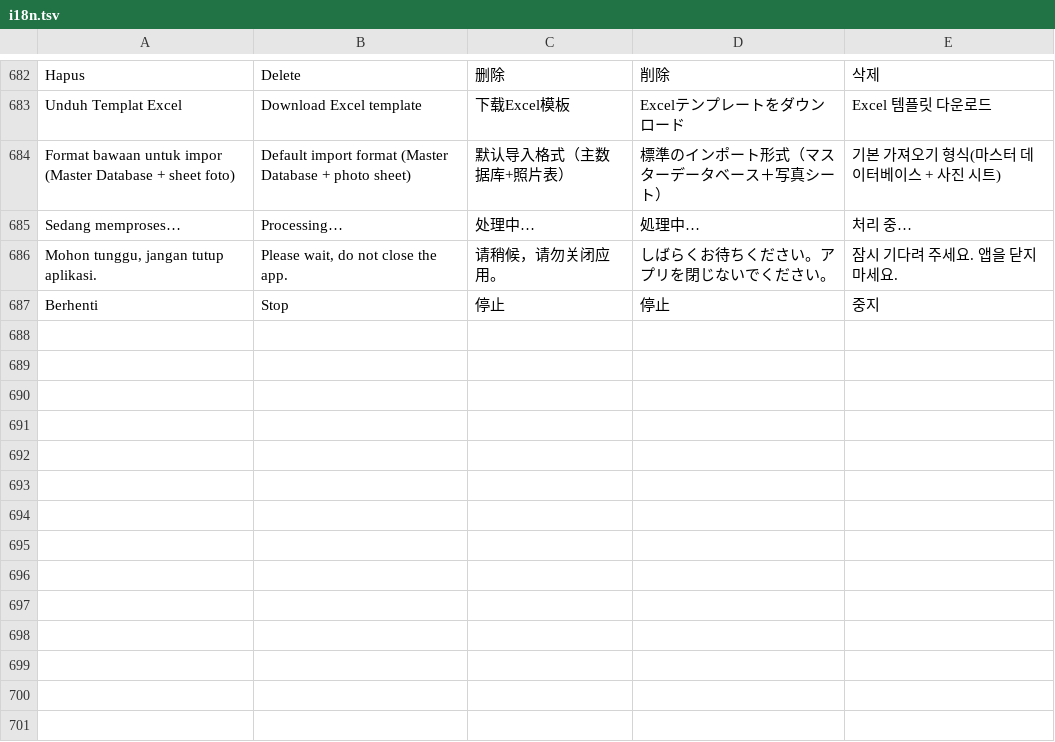
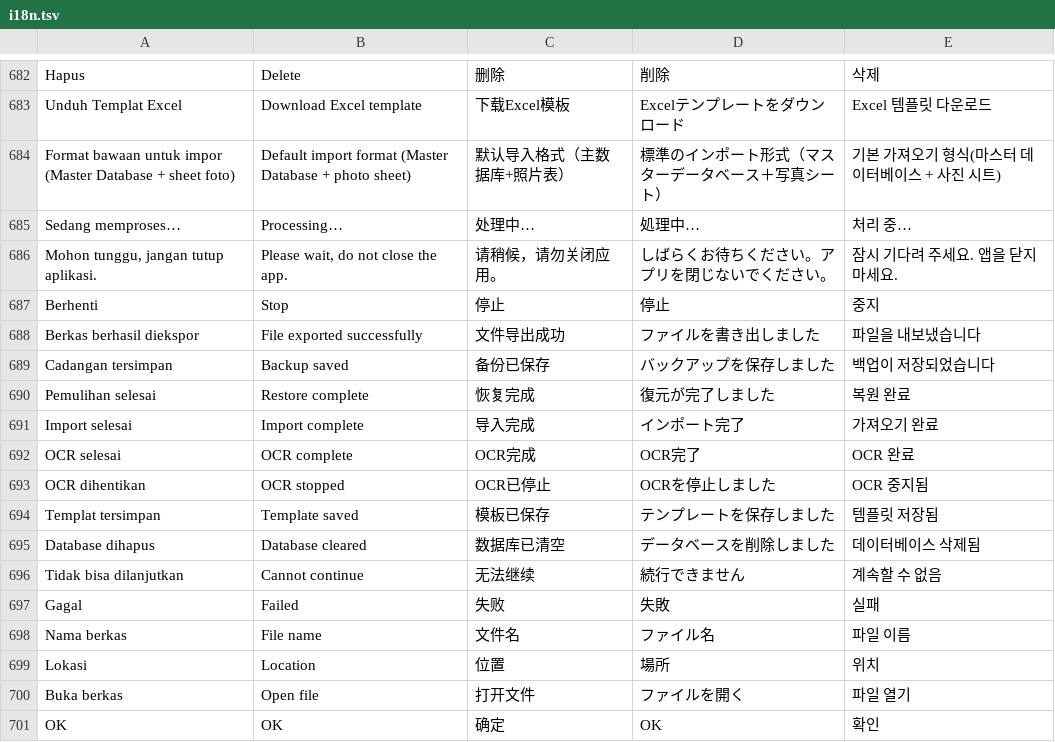
Before and after one commit to Diass12/Peta-Perjalanan-Dinas, a TSV file: app/src/main/assets/i18n.tsv, drawn as a sheet; only a part is shown, gaps mark what is left out.

```diff
--- a/app/src/main/assets/i18n.tsv
+++ b/app/src/main/assets/i18n.tsv
@@ -687 +687,15 @@ Mohon tunggu, jangan tutup aplikasi.|Please wait, do not close the app.|请稍
 Berhenti|Stop|停止|停止|중지
+Berkas berhasil diekspor|File exported successfully|文件导出成功|ファイルを書き出しました|파일을 내보냈습니다
+Cadangan tersimpan|Backup saved|备份已保存|バックアップを保存しました|백업이 저장되었습니다
+Pemulihan selesai|Restore complete|恢复完成|復元が完了しました|복원 완료
+Import selesai|Import complete|导入完成|インポート完了|가져오기 완료
+OCR selesai|OCR complete|OCR完成|OCR完了|OCR 완료
+OCR dihentikan|OCR stopped|OCR已停止|OCRを停止しました|OCR 중지됨
+Templat tersimpan|Template saved|模板已保存|テンプレートを保存しました|템플릿 저장됨
+Database dihapus|Database cleared|数据库已清空|データベースを削除しました|데이터베이스 삭제됨
+Tidak bisa dilanjutkan|Cannot continue|无法继续|続行できません|계속할 수 없음
+Gagal|Failed|失败|失敗|실패
+Nama berkas|File name|文件名|ファイル名|파일 이름
+Lokasi|Location|位置|場所|위치
+Buka berkas|Open file|打开文件|ファイルを開く|파일 열기
+OK|OK|确定|OK|확인
```
Also changed, not shown: 6 other files.
